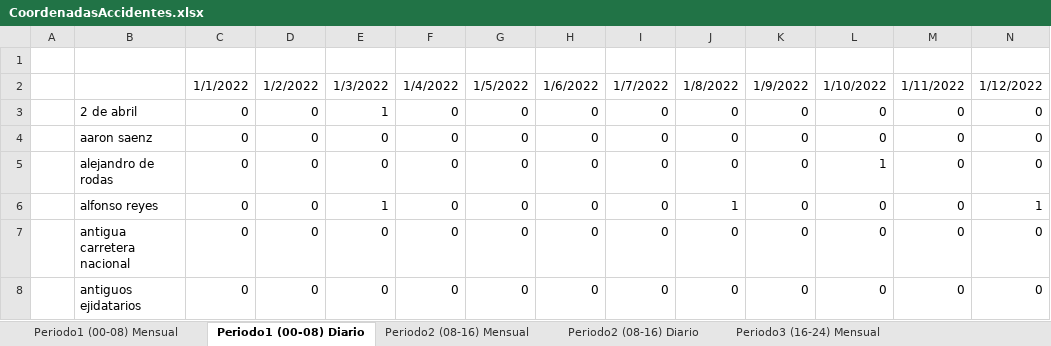
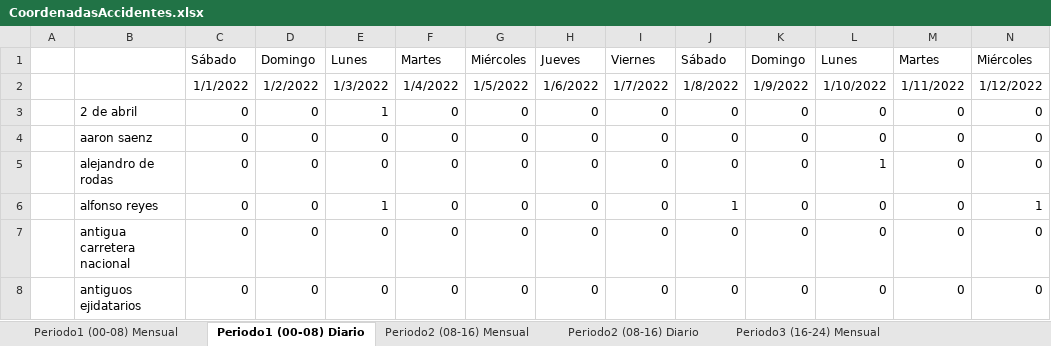
Before and after one commit to BeatrizGarciaR/TesisDoctoral, an Excel workbook: Codes/Tesis/LocalSearch/CoordenadasAccidentes.xlsx, sheet Periodo1 (00-08) Diario, drawn as a sheet; only a part is shown; values as stored, in another font and other column widths than the file's, no borders; rows hold the shown columns only; the diff names each change by its address in the sheet, - before the commit and + after, or states it on an @@ line.

```diff
--- a/Codes/Tesis/LocalSearch/CoordenadasAccidentes.xlsx (sheet Periodo1 (00-08) Diario)
+++ b/Codes/Tesis/LocalSearch/CoordenadasAccidentes.xlsx (sheet Periodo1 (00-08) Diario)
-row 1: (empty)
+row 1:  |  | Sábado | Domingo | Lunes | Martes | Miércoles | Jueves | Viernes | Sábado | Domingo | Lunes | Martes | Miércoles
```
Also changed, not shown: sheet Periodo2 (08-16) Mensual, sheet Periodo2 (08-16) Diario, 1 other file.
